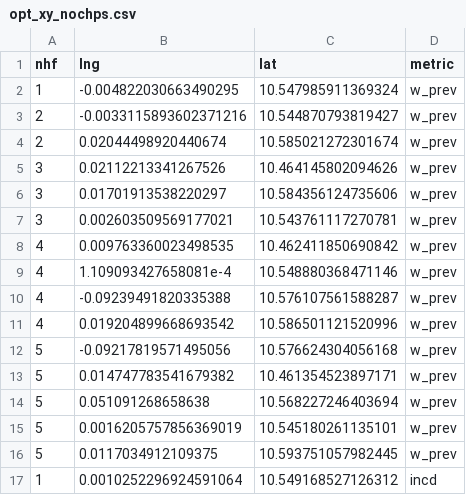
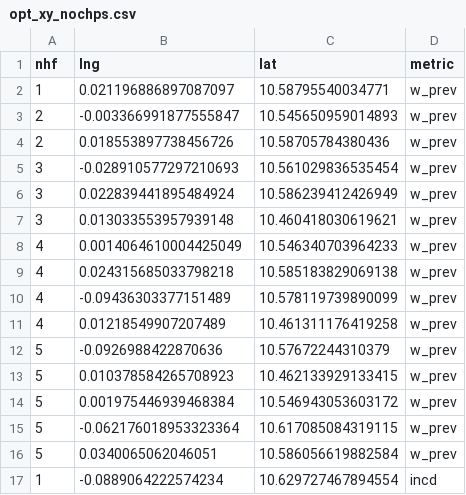
Before and after one commit to kokbent/byd-hf-update, a CSV file: datafiles/opt_xy_nochps.csv, drawn as a sheet; only a part is shown; the diff covers the shown part only.

```diff
--- a/datafiles/opt_xy_nochps.csv
+++ b/datafiles/opt_xy_nochps.csv
@@ -1,17 +1,17 @@
 nhf,lng,lat,metric
-1,-0.004822030663490295,10.547985911369324,w_prev
-2,-0.0033115893602371216,10.544870793819427,w_prev
-2,0.02044498920440674,10.585021272301674,w_prev
-3,0.02112213341267526,10.464145802094626,w_prev
-3,0.01701913538220297,10.584356124735606,w_prev
-3,0.002603509569177021,10.543761117270781,w_prev
-4,0.009763360023498535,10.462411850690842,w_prev
-4,1.109093427658081e-4,10.548880368471146,w_prev
-4,-0.09239491820335388,10.576107561588287,w_prev
-4,0.019204899668693542,10.586501121520996,w_prev
-5,-0.09217819571495056,10.576624304056168,w_prev
-5,0.014747783541679382,10.461354523897171,w_prev
-5,0.051091268658638,10.568227246403694,w_prev
-5,0.0016205757856369019,10.545180261135101,w_prev
-5,0.0117034912109375,10.593751057982445,w_prev
-1,0.0010252296924591064,10.549168527126312,incd
+1,0.021196886897087097,10.58795540034771,w_prev
+2,-0.003366991877555847,10.545650959014893,w_prev
+2,0.018553897738456726,10.58705784380436,w_prev
+3,-0.028910577297210693,10.561029836535454,w_prev
+3,0.022839441895484924,10.586239412426949,w_prev
+3,0.013033553957939148,10.460418030619621,w_prev
+4,0.0014064610004425049,10.546340703964233,w_prev
+4,0.024315685033798218,10.585183829069138,w_prev
+4,-0.09436303377151489,10.578119739890099,w_prev
+4,0.01218549907207489,10.461311176419258,w_prev
+5,-0.0926988422870636,10.57672244310379,w_prev
+5,0.010378584265708923,10.462133929133415,w_prev
+5,0.001975446939468384,10.546943053603172,w_prev
+5,-0.062176018953323364,10.617085084319115,w_prev
+5,0.0340065062046051,10.586056619882584,w_prev
+1,-0.0889064222574234,10.629727467894554,incd
```
Also changed, not shown: 15 added rows and 28 edited cells elsewhere in this file, datafiles/opt_xy.csv, 4 other files.
